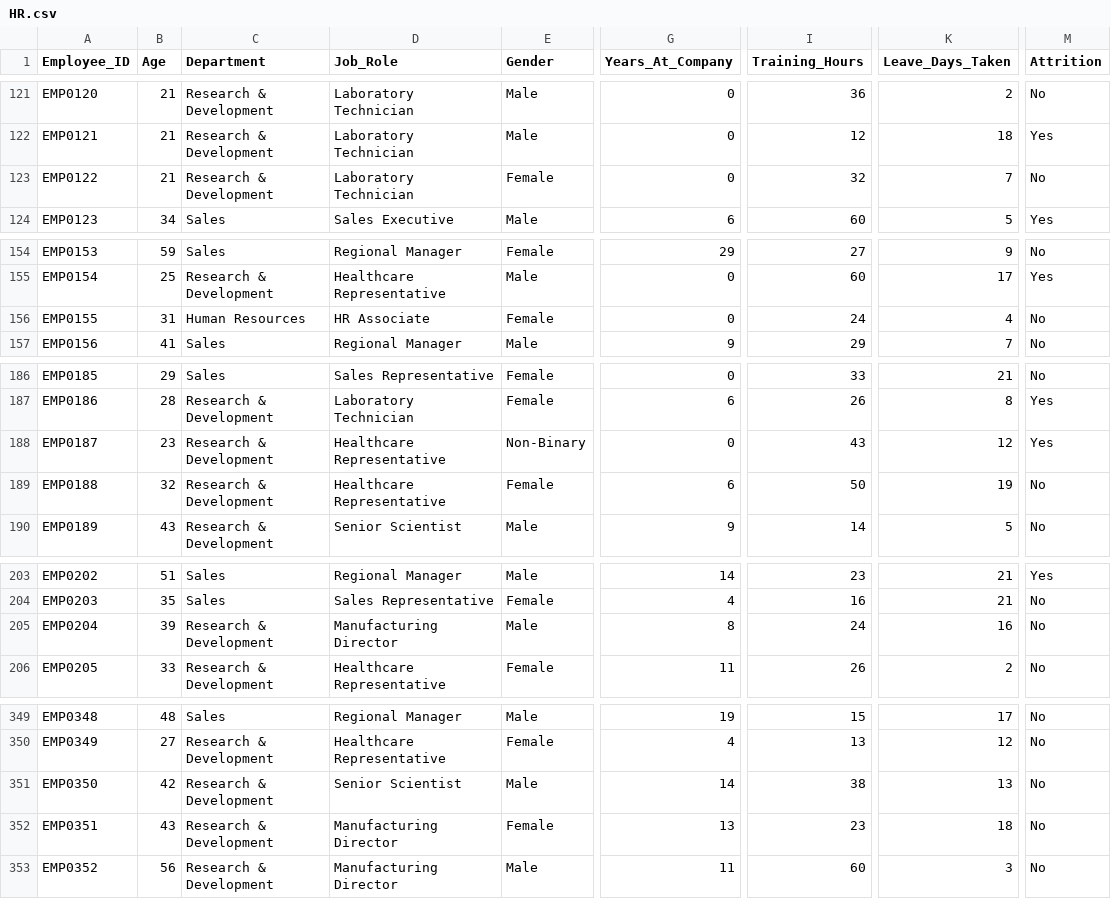
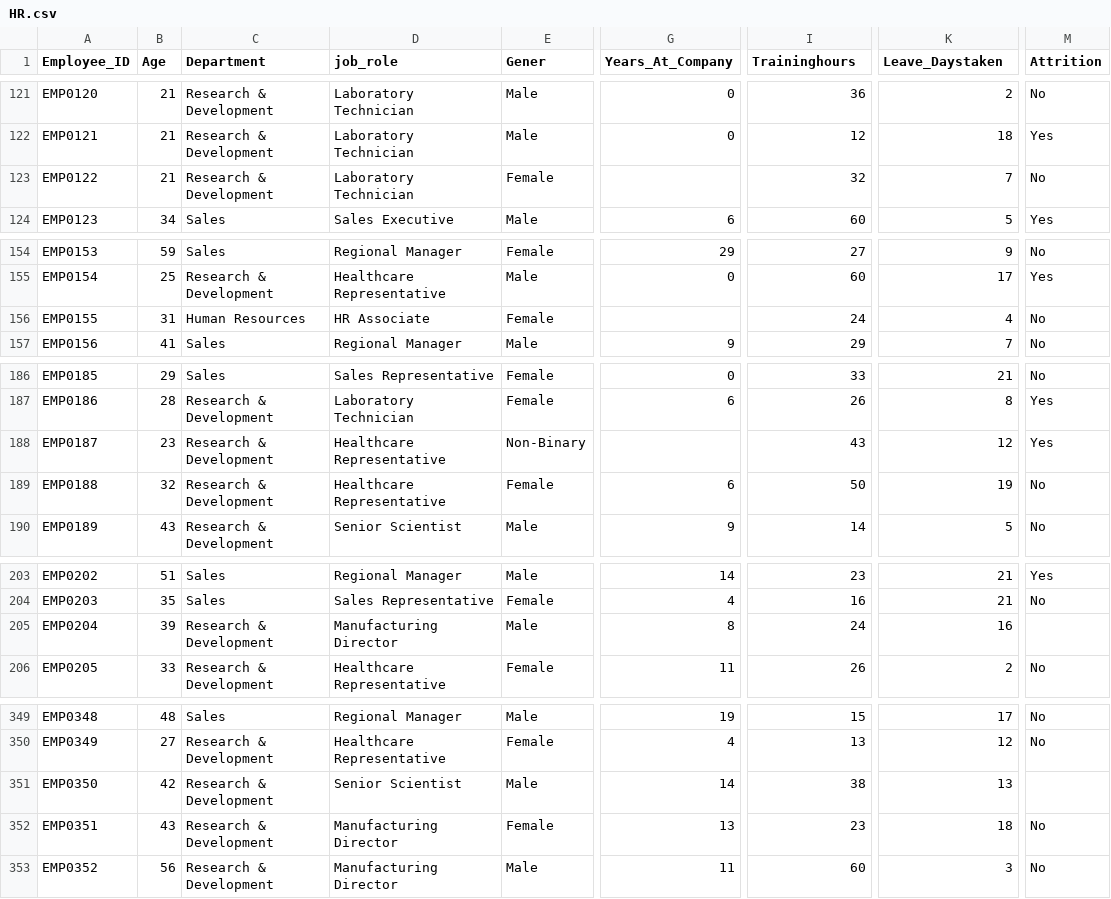
Before and after one commit to JovittaBharathi/Mini-Project, a CSV file: HR.csv, drawn as a sheet; only a part is shown, gaps mark what is left out; the diff covers the shown part only; the diff names each change by its address in the sheet, - before the commit and + after, or states it on an @@ line.

```diff
--- a/HR.csv
+++ b/HR.csv
-D1: Job_Role
+D1: job_role
-E1: Gender
+E1: Gener
-I1: Training_Hours
+I1: Traininghours
-K1: Leave_Days_Taken
+K1: Leave_Daystaken
-G123 (Years_At_Company): 0
+G123 (Years_At_Company): (empty)
-G156 (Years_At_Company): 0
+G156 (Years_At_Company): (empty)
-G188 (Years_At_Company): 0
+G188 (Years_At_Company): (empty)
-M205 (Attrition): No
+M205 (Attrition): (empty)
-M351 (Attrition): No
+M351 (Attrition): (empty)
```
Also changed, not shown: 20 edited cells elsewhere in this file.
